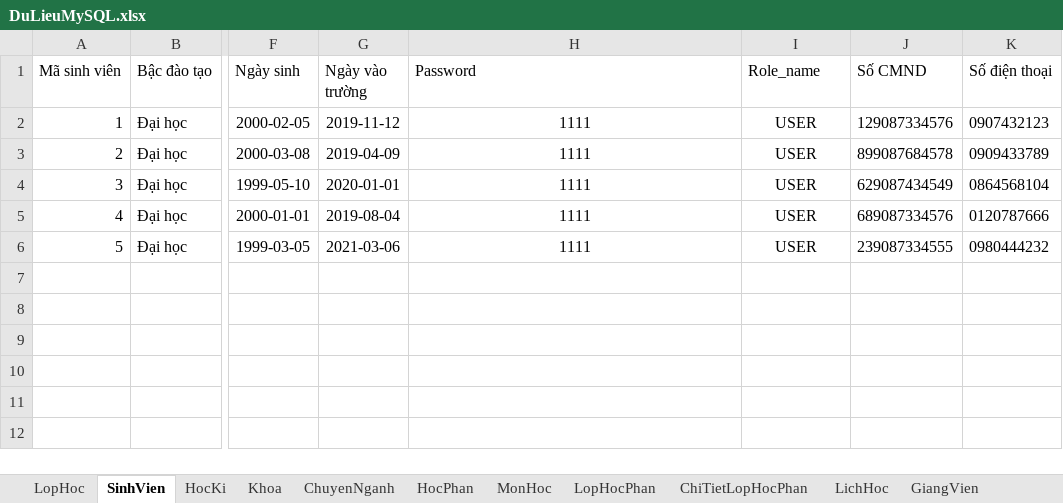
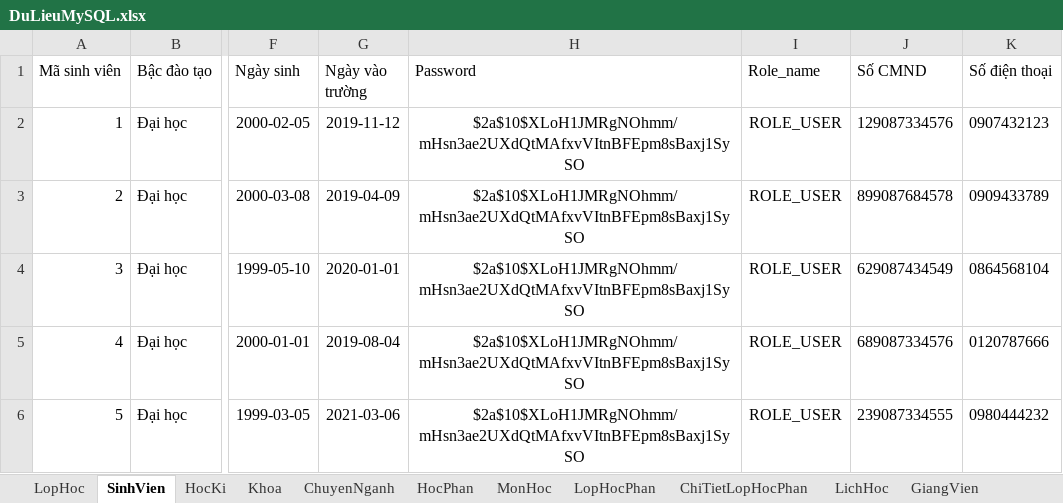
Before and after one commit to CNM-N5-QLSV/Admin, an Excel workbook: DuLieuMySQL.xlsx, sheet SinhVien, drawn as a sheet; only a part is shown, gaps mark what is left out; values as stored, in another font and other column widths than the file's, no borders; the diff names each change by its address in the sheet, - before the commit and + after, or states it on an @@ line.

Commit message:
Fix layout, import file, filter chuyên ngành theo khoa, toast thông báo hiện

```diff
--- a/DuLieuMySQL.xlsx (sheet SinhVien)
+++ b/DuLieuMySQL.xlsx (sheet SinhVien)
-H2:H6 (Password): 1111
+H2:H6 (Password): $2a$10$XLoH1JMRgNOhmm/mHsn3ae2UXdQtMAfxvVItnBFEpm8sBaxj1SySO
-I2:I6 (Role_name): USER
+I2:I6 (Role_name): ROLE_USER
```
Also changed, not shown: sheet LopHocPhan, 38 other files.
